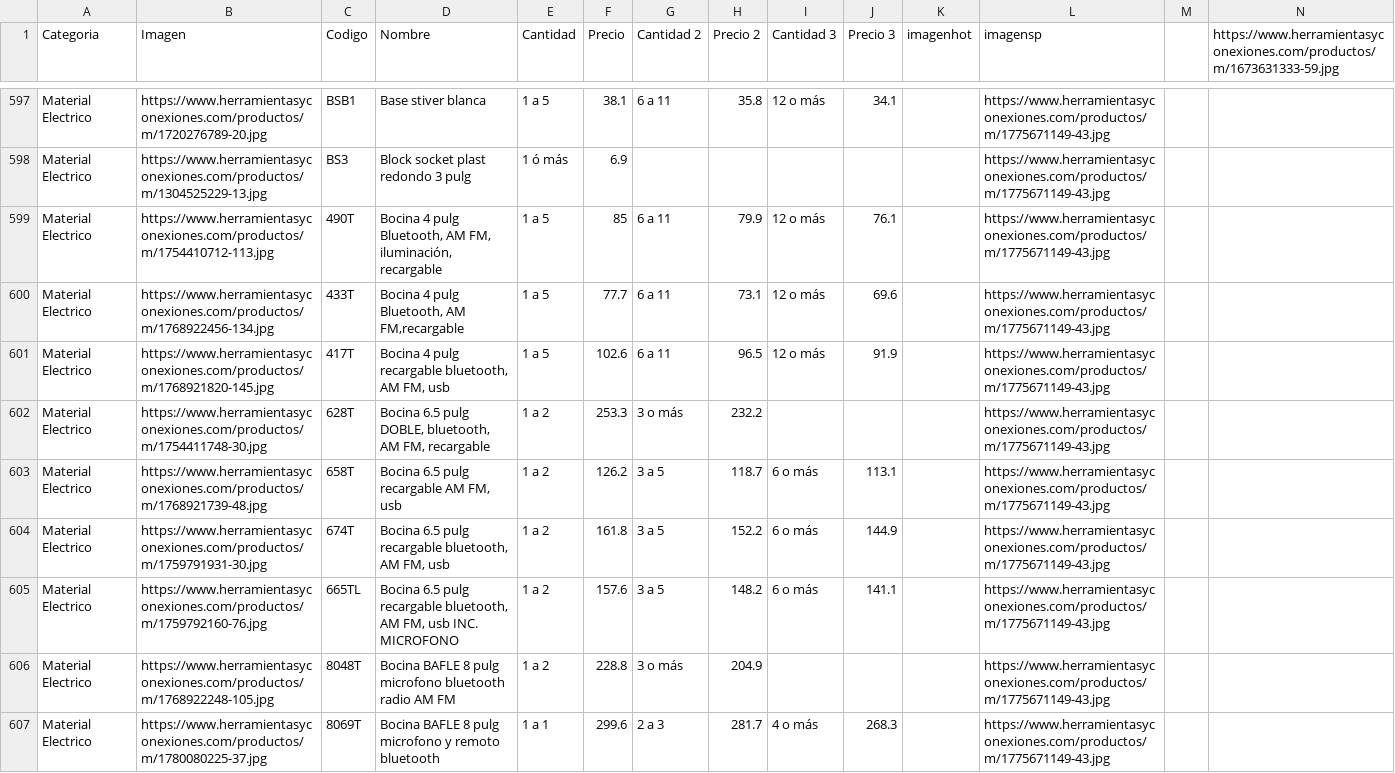
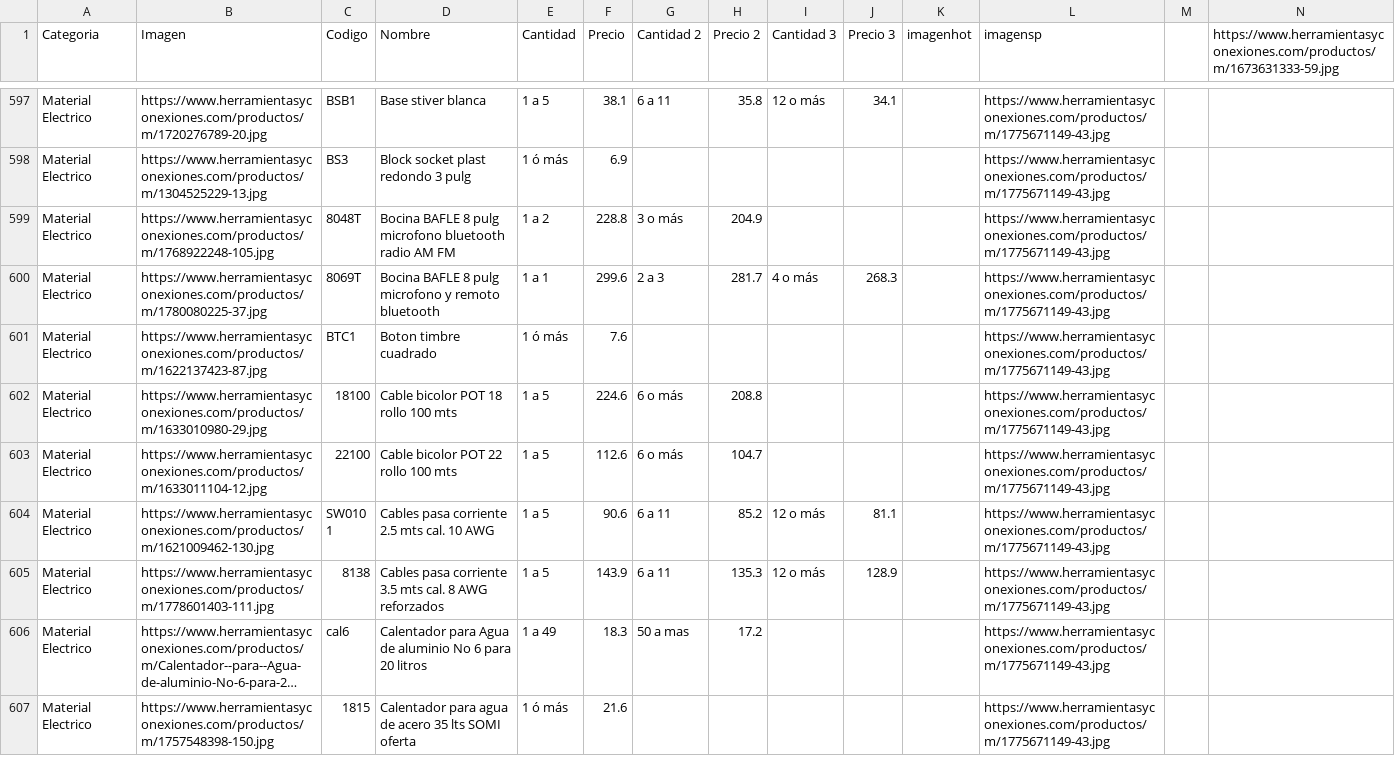
Before and after one commit to herramientasyconexiones-star/CATALOGO-HERCON, a CSV file: base_de_precios.csv, drawn as a sheet; only a part is shown, gaps mark what is left out; the shorter side is filled out with more unchanged rows; long unchanged cells end in ….

Commit message:
Update base_de_precios.csv

```diff
--- a/base_de_precios.csv
+++ b/base_de_precios.csv
@@ -598,9 +598,2 @@ Material Electrico	https://www.herramientasyconexiones.com/productos/m/172027678
 Material Electrico	https://www.herramientasyconexiones.com/productos/m/1304525229-13.jpg	BS3	Block socket plast redondo 3 pulg 	1 ó más	6.9						https://www.herramientasyconexiones.com/productos/m/1775671149-43.jpg		
-Material Electrico	https://www.herramientasyconexiones.com/productos/m/1754410712-113.jpg	490T	Bocina 4 pulg Bluetooth, AM FM, iluminación, recargable 	 1 a 5	85	 6  a 11	79.9	 12 o más	76.1		https://www.herramientasyconexiones.com/productos/m/1775671149-43.jpg		
-Material Electrico	https://www.herramientasyconexiones.com/productos/m/1768922456-134.jpg	433T	Bocina 4 pulg Bluetooth, AM FM,recargable 	 1 a 5	77.7	 6  a 11	73.1	 12 o más	69.6		https://www.herramientasyconexiones.com/productos/m/1775671149-43.jpg		
-Material Electrico	https://www.herramientasyconexiones.com/productos/m/1768921820-145.jpg	417T	Bocina 4 pulg recargable bluetooth, AM FM, usb 	 1 a 5	102.6	 6  a 11	96.5	 12 o más	91.9		https://www.herramientasyconexiones.com/productos/m/1775671149-43.jpg		
-Material Electrico	https://www.herramientasyconexiones.com/productos/m/1754411748-30.jpg	628T	Bocina 6.5 pulg DOBLE, bluetooth, AM FM, recargable 	 1 a 2	253.3	 3 o más	232.2				https://www.herramientasyconexiones.com/productos/m/1775671149-43.jpg		
-Material Electrico	https://www.herramientasyconexiones.com/productos/m/1768921739-48.jpg	658T	Bocina 6.5 pulg recargable AM FM, usb 	 1 a 2	126.2	 3  a 5	118.7	 6 o más	113.1		https://www.herramientasyconexiones.com/productos/m/1775671149-43.jpg		
-Material Electrico	https://www.herramientasyconexiones.com/productos/m/1759791931-30.jpg	674T	Bocina 6.5 pulg recargable bluetooth, AM FM, usb 	 1 a 2	161.8	 3  a 5	152.2	 6 o más	144.9		https://www.herramientasyconexiones.com/productos/m/1775671149-43.jpg		
-Material Electrico	https://www.herramientasyconexiones.com/productos/m/1759792160-76.jpg	665TL	Bocina 6.5 pulg recargable bluetooth, AM FM, usb INC. MICROFONO 	 1 a 2	157.6	 3  a 5	148.2	 6 o más	141.1		https://www.herramientasyconexiones.com/productos/m/1775671149-43.jpg		
 Material Electrico	https://www.herramientasyconexiones.com/productos/m/1768922248-105.jpg	8048T	Bocina BAFLE 8 pulg microfono bluetooth radio AM FM 	 1 a 2	228.8	 3 o más	204.9				https://www.herramientasyconexiones.com/productos/m/1775671149-43.jpg		
```
